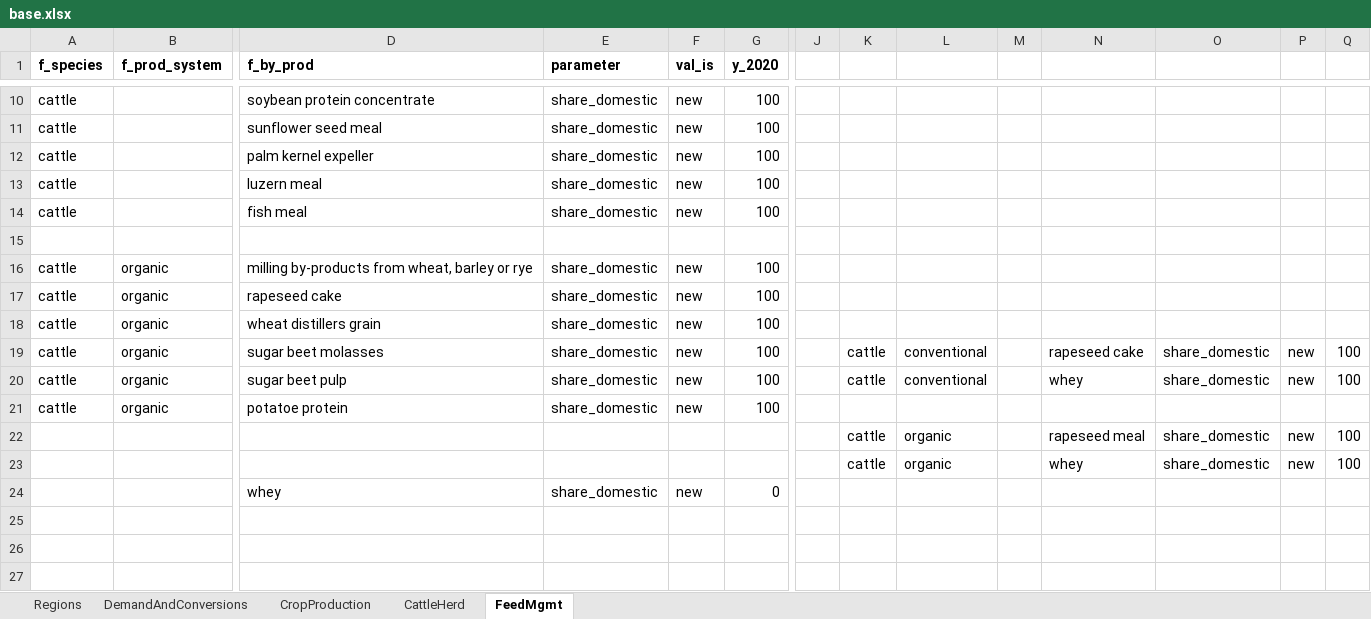
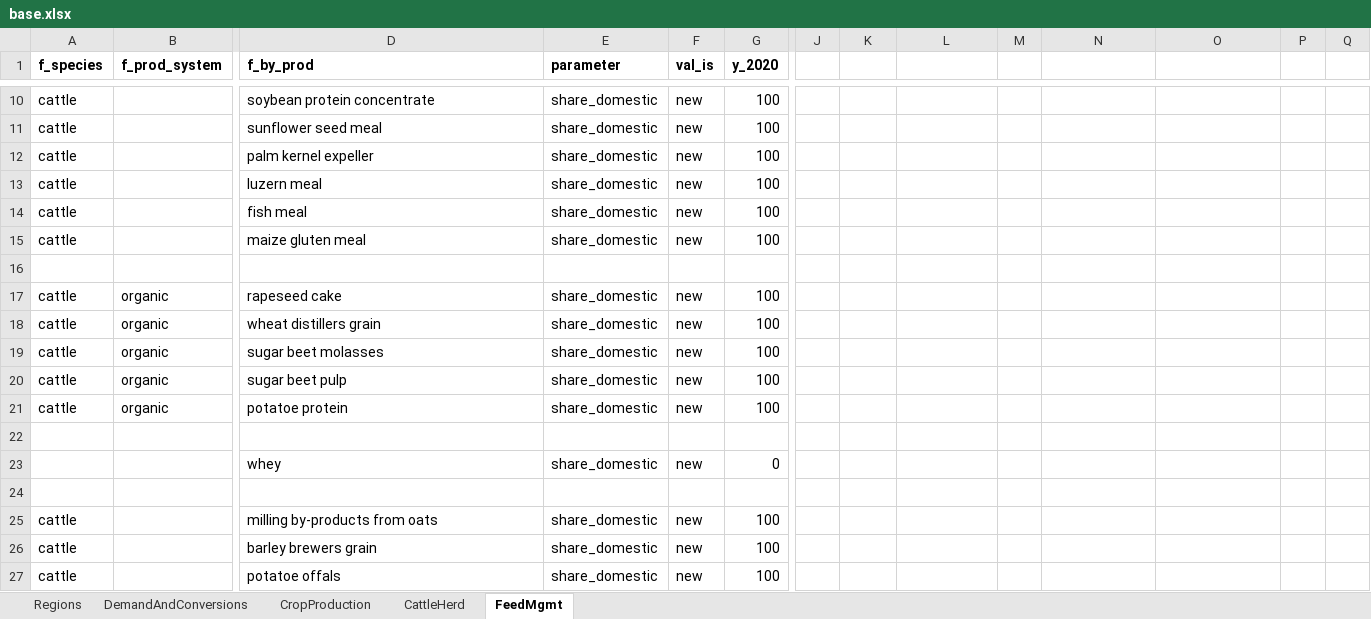
Before and after one commit to wanecek/eitm01-scenarios, an Excel workbook: base.xlsx, sheet FeedMgmt, drawn as a sheet; only a part is shown, gaps mark what is left out; values as stored, in another font and other column widths than the file's, no borders; removed rows and columns are numbered as before the commit, all else as after; rows hold the shown columns only; the diff names each change by its address in the sheet, - before the commit and + after, or states it on an @@ line.

Commit message:
Update scenario files - base scenario works now

```diff
--- a/base.xlsx (sheet FeedMgmt)
+++ b/base.xlsx (sheet FeedMgmt)
+row 15: cattle |  | maize gluten meal | share_domestic | new | 100
-row 16: cattle | organic | milling by-products from wheat, barley or rye | share_domestic | new | 100
-K19:K20: cattle
+K19:K20: (empty)
-L19:L20: conventional
+L19:L20: (empty)
-N19: rapeseed cake
+N19: (empty)
-O19:O20: share_domestic
+O19:O20: (empty)
-P19:P20: new
+P19:P20: (empty)
-Q19:Q20: 100
+Q19:Q20: (empty)
-N20: whey
+N20: (empty)
-row 22:  |  |  |  |  |  |  | cattle | organic |  | rapeseed meal | share_domestic | new | 100
+row 22: (empty)
-row 23:  |  |  |  |  |  |  | cattle | organic |  | whey | share_domestic | new | 100
+row 24: (empty)
+row 25: cattle |  | milling by-products from oats | share_domestic | new | 100
+row 26: cattle |  | barley brewers grain | share_domestic | new | 100
+row 27: cattle |  | potatoe offals | share_domestic | new | 100
```
Also changed, not shown: sheet CattleHerd, 1 other file.
